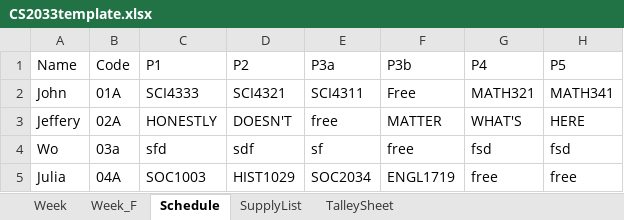
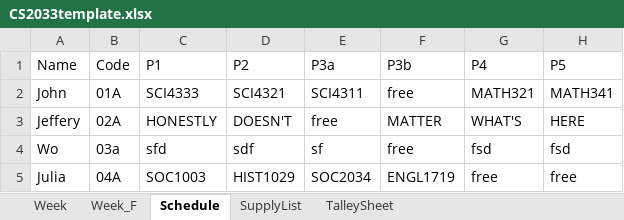
Before and after one commit to nkozma/CS2033Project, an Excel workbook: CS2033template.xlsx, sheet Schedule, drawn as a sheet; values as stored, in another font and other column widths than the file's, no borders; the diff names each change by its address in the sheet, - before the commit and + after, or states it on an @@ line.

```diff
--- a/CS2033template.xlsx (sheet Schedule)
+++ b/CS2033template.xlsx (sheet Schedule)
-F2 (P3b): Free
+F2 (P3b): free
```
Also changed, not shown: sheet Week, TalleySheet.xlsx, 5 other files.
